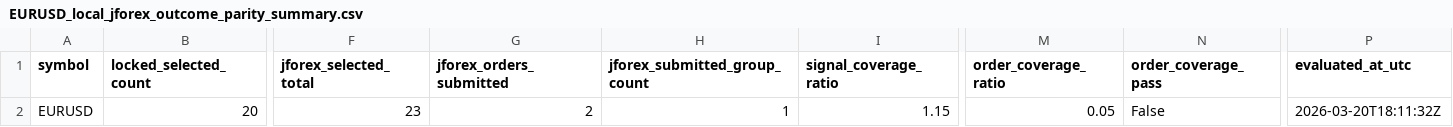
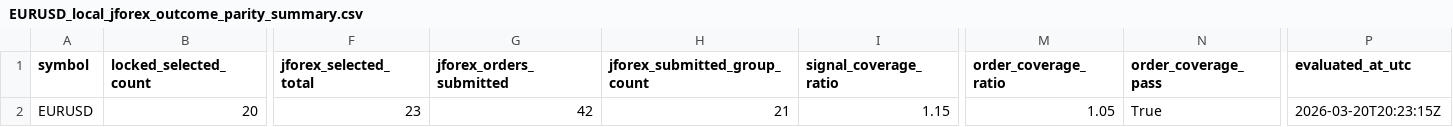
Before and after one commit to jbus84/behemoth, a CSV file: data/analysis/backtest_reconcile/EURUSD_local_jforex_outcome_parity_summary.csv, drawn as a sheet; only a part is shown, gaps mark what is left out; the diff names each change by its address in the sheet, - before the commit and + after, or states it on an @@ line.

```diff
--- a/data/analysis/backtest_reconcile/EURUSD_local_jforex_outcome_parity_summary.csv
+++ b/data/analysis/backtest_reconcile/EURUSD_local_jforex_outcome_parity_summary.csv
-G2 (jforex_orders_submitted): 2
+G2 (jforex_orders_submitted): 42
-H2 (jforex_submitted_group_count): 1
+H2 (jforex_submitted_group_count): 21
-M2 (order_coverage_ratio): 0.05
+M2 (order_coverage_ratio): 1.05
-N2 (order_coverage_pass): False
+N2 (order_coverage_pass): True
-P2 (evaluated_at_utc): 2026-03-20T18:11:32Z
+P2 (evaluated_at_utc): 2026-03-20T20:23:15Z
```
Also changed, not shown: data/analysis/backtest_reconcile/AUDUSD_local_jforex_outcome_parity_summary.csv, data/analysis/backtest_reconcile/GBPUSD_local_jforex_outcome_parity_summary.csv, 5 other files.
